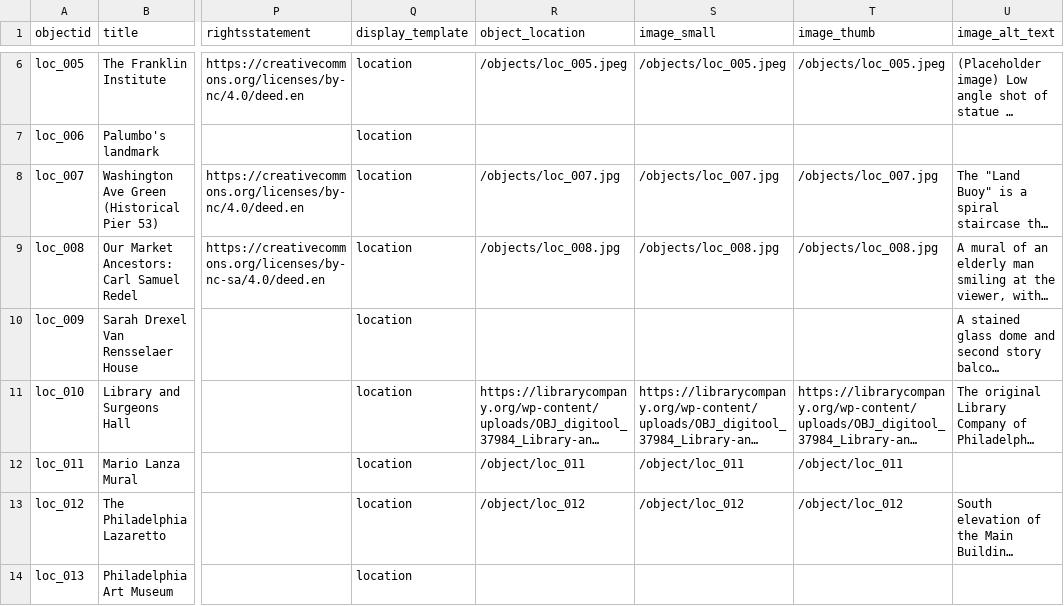
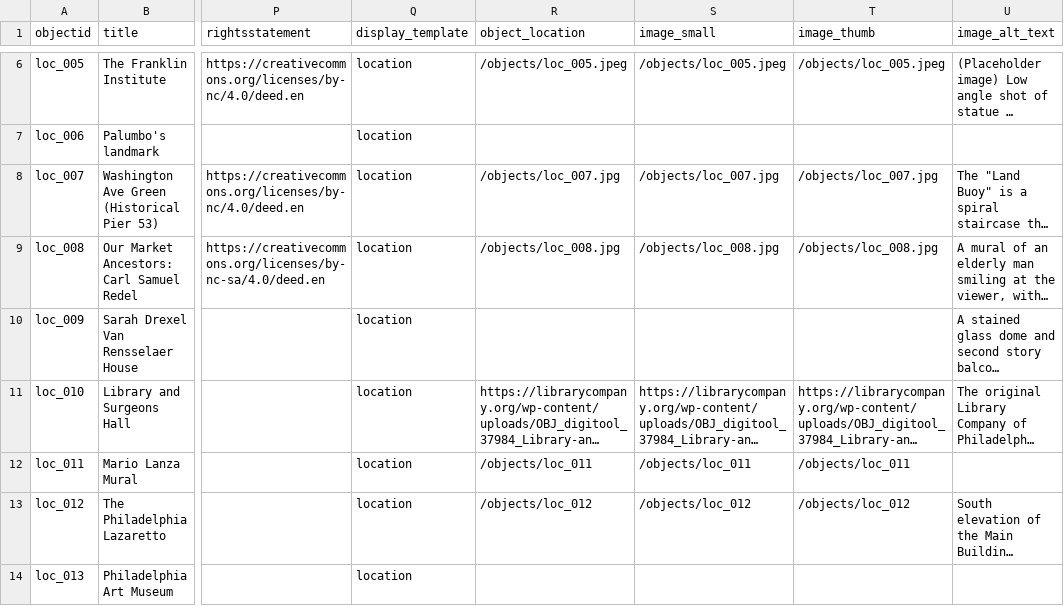
Before and after one commit to digbmc/philly-global-city, a CSV file: _data/ptgc-metadata.csv, drawn as a sheet; only a part is shown, gaps mark what is left out; long unchanged cells end in …; the diff covers the shown part only; the diff names each change by its address in the sheet, - before the commit and + after, or states it on an @@ line.

```diff
--- a/_data/ptgc-metadata.csv
+++ b/_data/ptgc-metadata.csv
-R12 (object_location): /object/loc_011
+R12 (object_location): /objects/loc_011
-S12 (image_small): /object/loc_011
+S12 (image_small): /objects/loc_011
-T12 (image_thumb): /object/loc_011
+T12 (image_thumb): /objects/loc_011
-R13 (object_location): /object/loc_012
+R13 (object_location): /objects/loc_012
-S13 (image_small): /object/loc_012
+S13 (image_small): /objects/loc_012
-T13 (image_thumb): /object/loc_012
+T13 (image_thumb): /objects/loc_012
```
Also changed, not shown: 1 added row and 8 edited cells elsewhere in this file, 2 other files.
